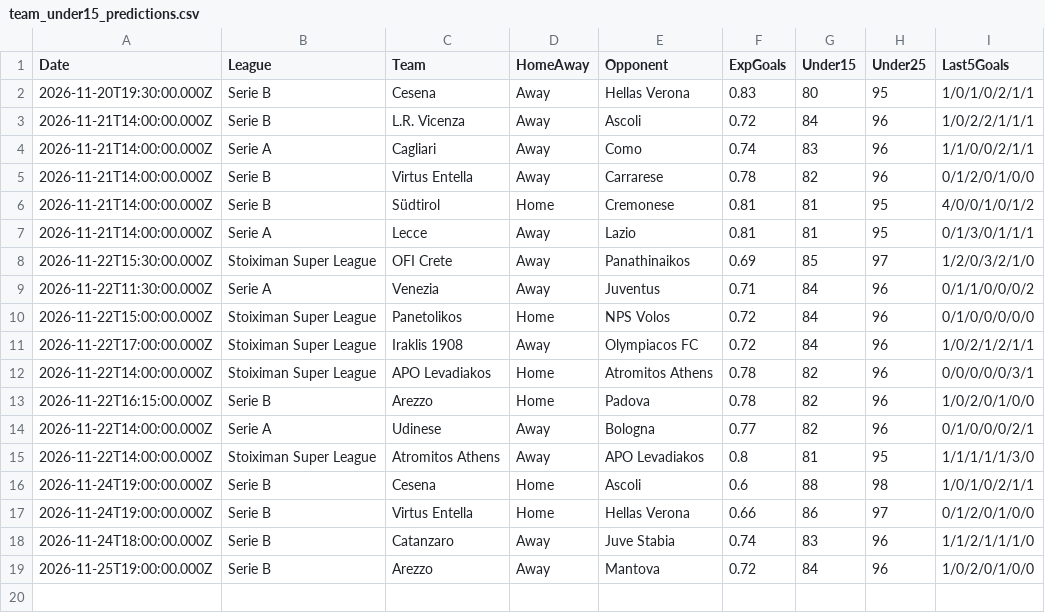
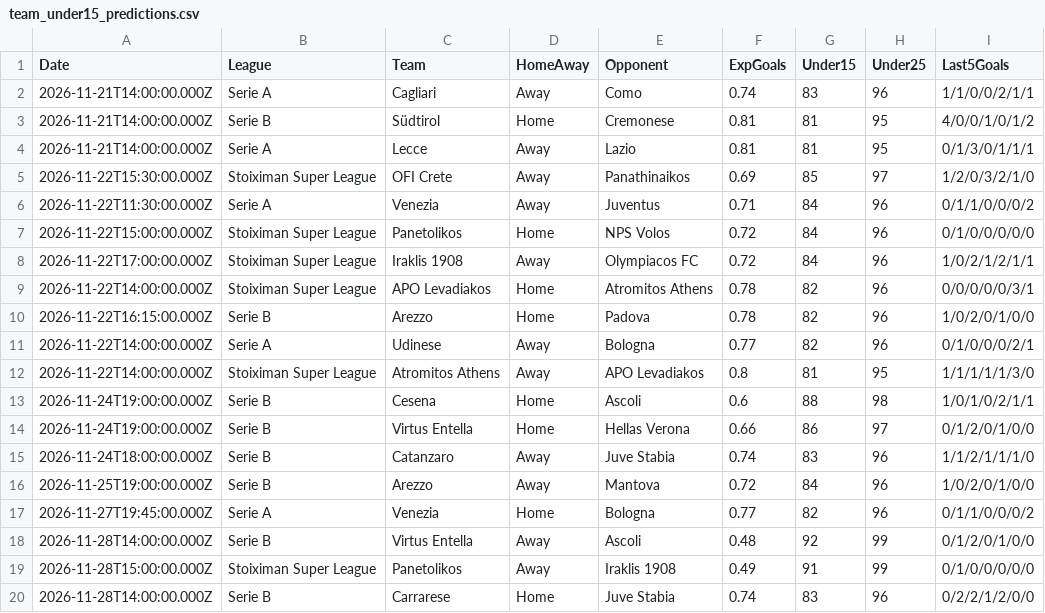
Before and after one commit to niibaboo/Under-Goals, a CSV file: docs/under-iq/scanners/team_under15/team_under15_predictions.csv, drawn as a sheet.

```diff
--- a/docs/under-iq/scanners/team_under15/team_under15_predictions.csv
+++ b/docs/under-iq/scanners/team_under15/team_under15_predictions.csv
@@ -1,6 +1,3 @@
 Date,League,Team,HomeAway,Opponent,ExpGoals,Under15,Under25,Last5Goals
-2026-11-20T19:30:00.000Z,Serie B,Cesena,Away,Hellas Verona,0.83,80,95,1/0/1/0/2/1/1
-2026-11-21T14:00:00.000Z,Serie B,L.R. Vicenza,Away,Ascoli,0.72,84,96,1/0/2/2/1/1/1
 2026-11-21T14:00:00.000Z,Serie A,Cagliari,Away,Como,0.74,83,96,1/1/0/0/2/1/1
-2026-11-21T14:00:00.000Z,Serie B,Virtus Entella,Away,Carrarese,0.78,82,96,0/1/2/0/1/0/0
 2026-11-21T14:00:00.000Z,Serie B,Südtirol,Home,Cremonese,0.81,81,95,4/0/0/1/0/1/2
@@ -19 +16,5 @@ Date,League,Team,HomeAway,Opponent,ExpGoals,Under15,Under25,Last5Goals
 2026-11-25T19:00:00.000Z,Serie B,Arezzo,Away,Mantova,0.72,84,96,1/0/2/0/1/0/0
+2026-11-27T19:45:00.000Z,Serie A,Venezia,Home,Bologna,0.77,82,96,0/1/1/0/0/0/2
+2026-11-28T14:00:00.000Z,Serie B,Virtus Entella,Away,Ascoli,0.48,92,99,0/1/2/0/1/0/0
+2026-11-28T15:00:00.000Z,Stoiximan Super League,Panetolikos,Away,Iraklis 1908,0.49,91,99,0/1/0/0/0/0/0
+2026-11-28T14:00:00.000Z,Serie B,Carrarese,Home,Juve Stabia,0.74,83,96,0/2/2/1/2/0/0
```
Also changed, not shown: docs/under-iq/scanners/cold_streak/cold_streak_predictions.csv, docs/under-iq/scanners/team_under25/team_under25_predictions.csv, 28 other files.
